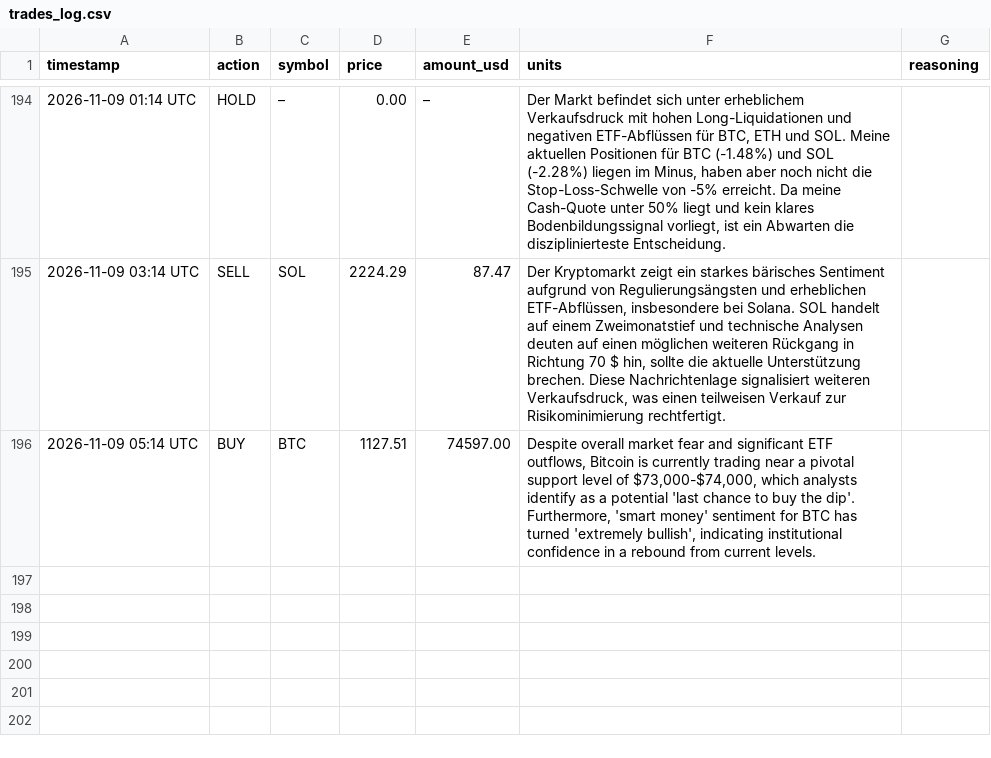
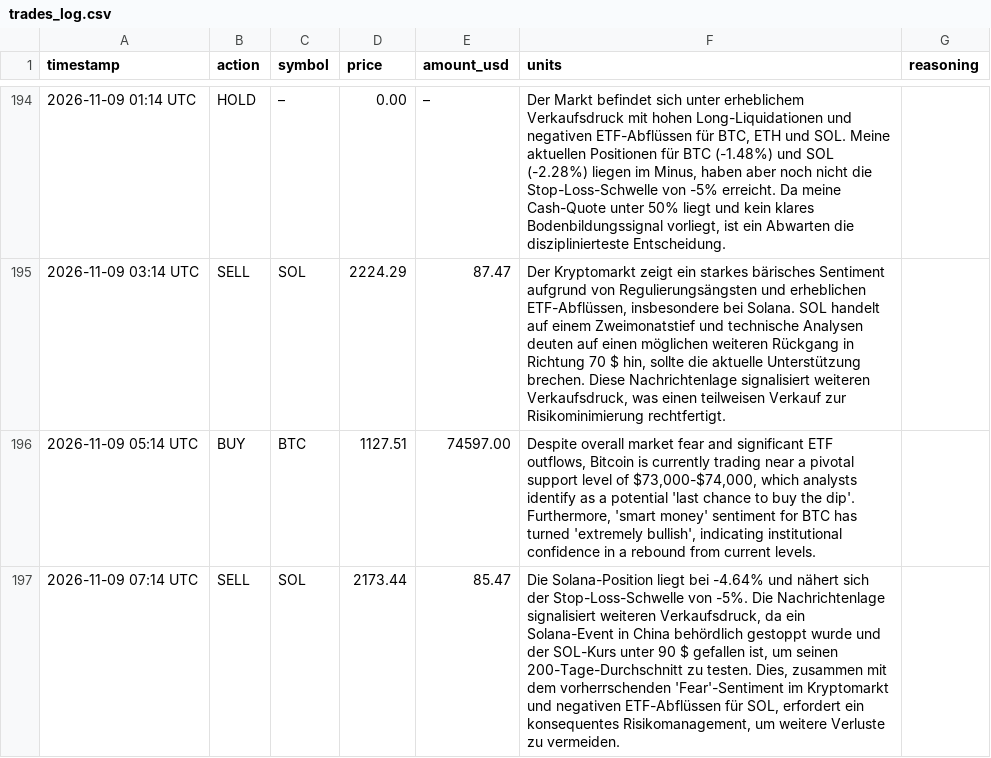
Before and after one commit to hrsnr/crypto_bot, a CSV file: trades_log.csv, drawn as a sheet; only a part is shown, gaps mark what is left out.

```diff
--- a/trades_log.csv
+++ b/trades_log.csv
@@ -196 +196,2 @@ timestamp,action,symbol,price,amount_usd,units,reasoning
 2026-11-09 05:14 UTC,BUY,BTC,1127.51,74597.00,"Despite overall market fear and significant ETF outflows, Bitcoin is currently trading near a pivotal support level of $73,000-$74,000, which analysts identify as a potential 'last chance to buy the dip'. Furthermore, 'smart money' sentiment for BTC has turned 'extremely bullish', indicating institutional confidence in a rebound from current levels."
+2026-11-09 07:14 UTC,SELL,SOL,2173.44,85.47,"Die Solana-Position liegt bei -4.64% und nähert sich der Stop-Loss-Schwelle von -5%. Die Nachrichtenlage signalisiert weiteren Verkaufsdruck, da ein Solana-Event in China behördlich gestoppt wurde und der SOL-Kurs unter 90 $ gefallen ist, um seinen 200-Tage-Durchschnitt zu testen. Dies, zusammen mit dem vorherrschenden 'Fear'-Sentiment im Kryptomarkt und negativen ETF-Abflüssen für SOL, erfordert ein konsequentes Risikomanagement, um weitere Verluste zu vermeiden."
```
Also changed, not shown: portfolio_history.csv, 1 other file.
